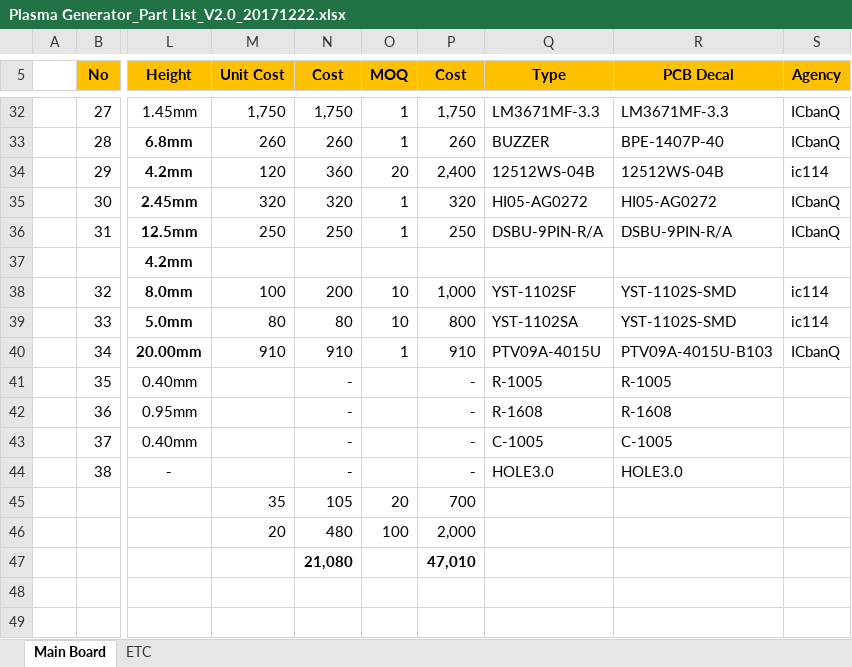
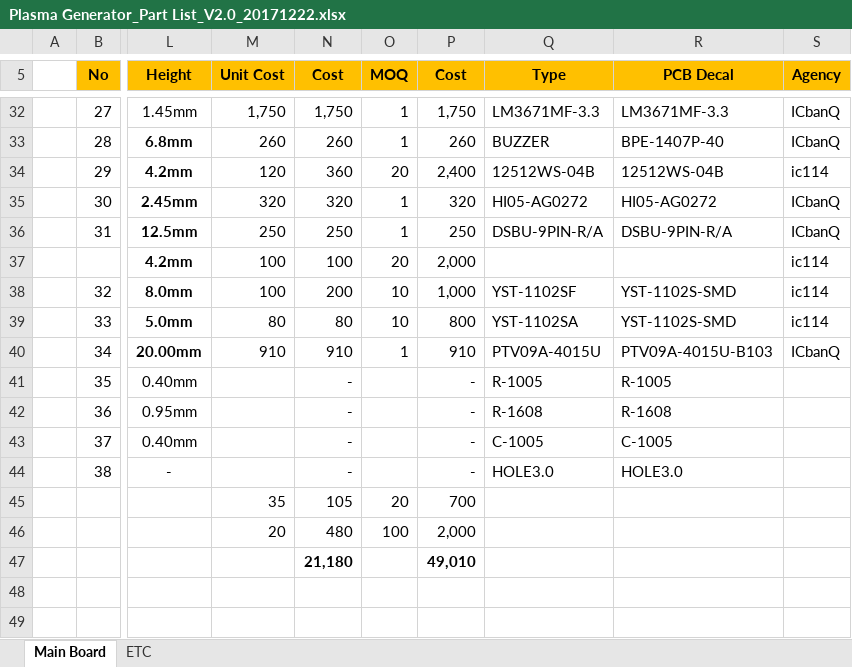
Before and after one commit to ArvidJoung/Plasma_Gen, an Excel workbook: 1_Schematic/V2.0/Plasma Generator_Part List_V2.0_20171222.xlsx, sheet Main Board, drawn as a sheet; only a part is shown, gaps mark what is left out; values as stored, in another font and other column widths than the file's, no borders; the diff names each change by its address in the sheet, - before the commit and + after, or states it on an @@ line.

Commit message:
DOC - 2-pin CON cost update

```diff
--- a/1_Schematic/V2.0/Plasma Generator_Part List_V2.0_20171222.xlsx (sheet Main Board)
+++ b/1_Schematic/V2.0/Plasma Generator_Part List_V2.0_20171222.xlsx (sheet Main Board)
-M37 (Unit Cost): (empty)
+M37 (Unit Cost): 100
-N37 (Cost): (empty)
+N37 (Cost): 100
-O37 (MOQ): (empty)
+O37 (MOQ): 20
-P37 (Cost): (empty)
+P37 (Cost): 2,000
-S37 (Agency): (empty)
+S37 (Agency): ic114
-N47 (Cost): 21,080
+N47 (Cost): 21,180
-P47 (Cost): 47,010
+P47 (Cost): 49,010
```
